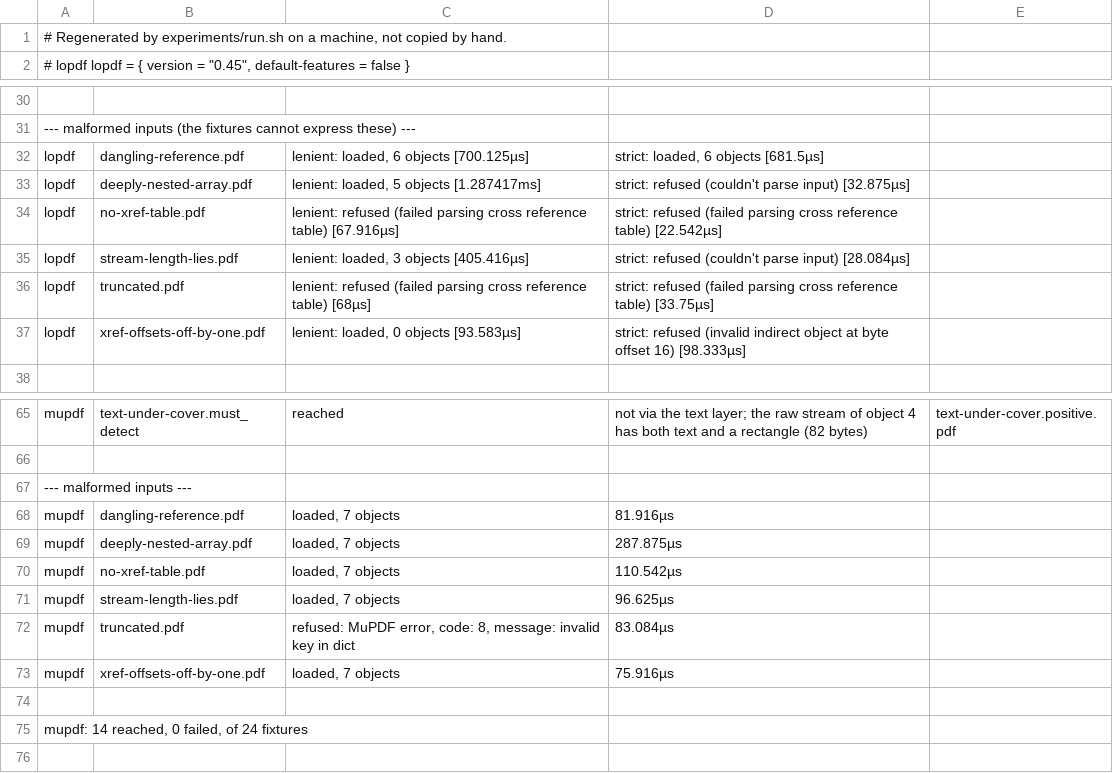
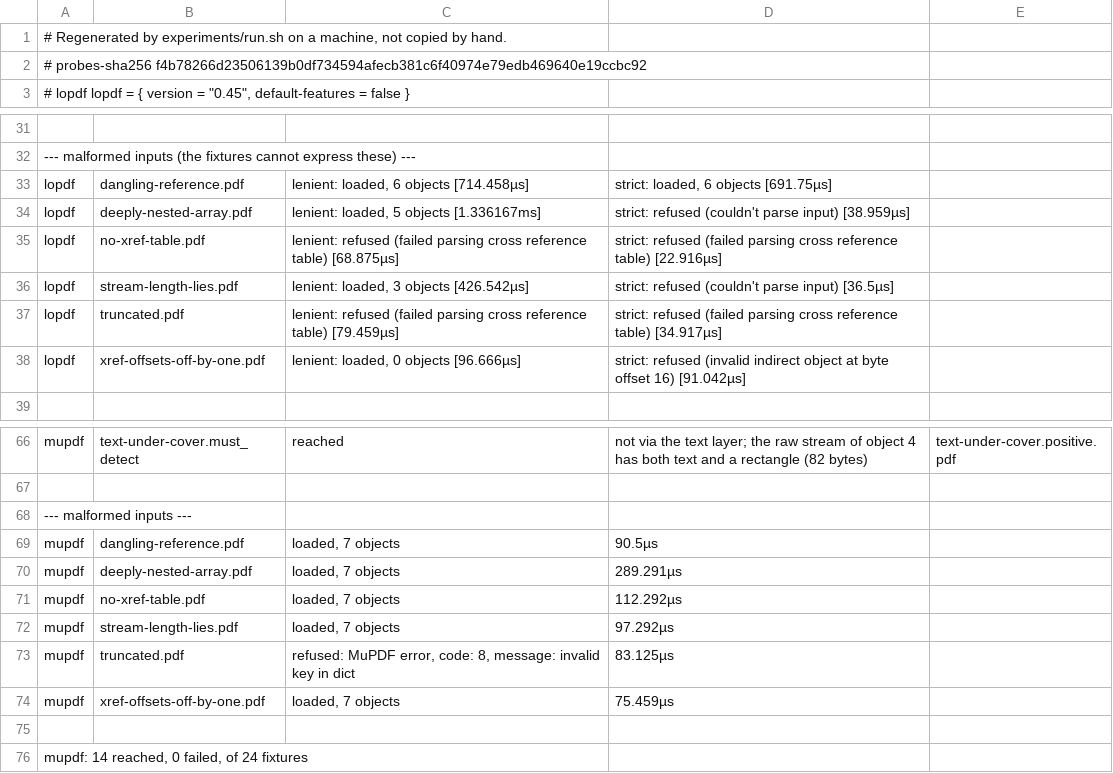
Before and after one commit to yuki-uix/beforeshare, a TSV file: experiments/results.tsv, drawn as a sheet; only a part is shown, gaps mark what is left out; addresses are those after the commit; the diff names each change by its address in the sheet, - before the commit and + after, or states it on an @@ line.

```diff
--- a/experiments/results.tsv
+++ b/experiments/results.tsv
+row 2: # probes-sha256 f4b78266d23506139b0df734594afecb381c6f40974e79edb469640e19ccbc92
-C33: lenient: loaded, 6 objects [700.125µs]
+C33: lenient: loaded, 6 objects [714.458µs]
-D33: strict: loaded, 6 objects [681.5µs]
+D33: strict: loaded, 6 objects [691.75µs]
-C34: lenient: loaded, 5 objects [1.287417ms]
+C34: lenient: loaded, 5 objects [1.336167ms]
-D34: …parse input) [32.875µs]
+D34: …parse input) [38.959µs]
-C35: …reference table) [67.916µs]
+C35: …reference table) [68.875µs]
-D35: …reference table) [22.542µs]
+D35: …reference table) [22.916µs]
-C36: lenient: loaded, 3 objects [405.416µs]
+C36: lenient: loaded, 3 objects [426.542µs]
-D36: …parse input) [28.084µs]
+D36: …parse input) [36.5µs]
-C37: …reference table) [68µs]
+C37: …reference table) [79.459µs]
-D37: …reference table) [33.75µs]
+D37: …reference table) [34.917µs]
-C38: lenient: loaded, 0 objects [93.583µs]
+C38: lenient: loaded, 0 objects [96.666µs]
-D38: …offset 16) [98.333µs]
+D38: …offset 16) [91.042µs]
-D69: 81.916µs
+D69: 90.5µs
-D70: 287.875µs
+D70: 289.291µs
-D71: 110.542µs
+D71: 112.292µs
-D72: 96.625µs
+D72: 97.292µs
-D73: 83.084µs
+D73: 83.125µs
-D74: 75.916µs
+D74: 75.459µs
```
Also changed, not shown: 3 other files.
